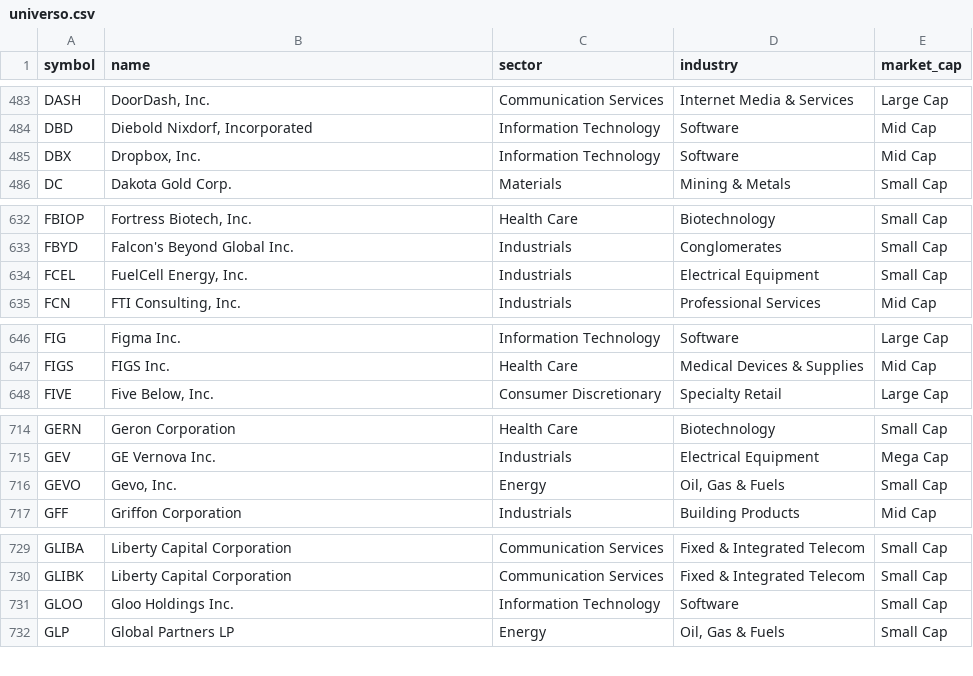
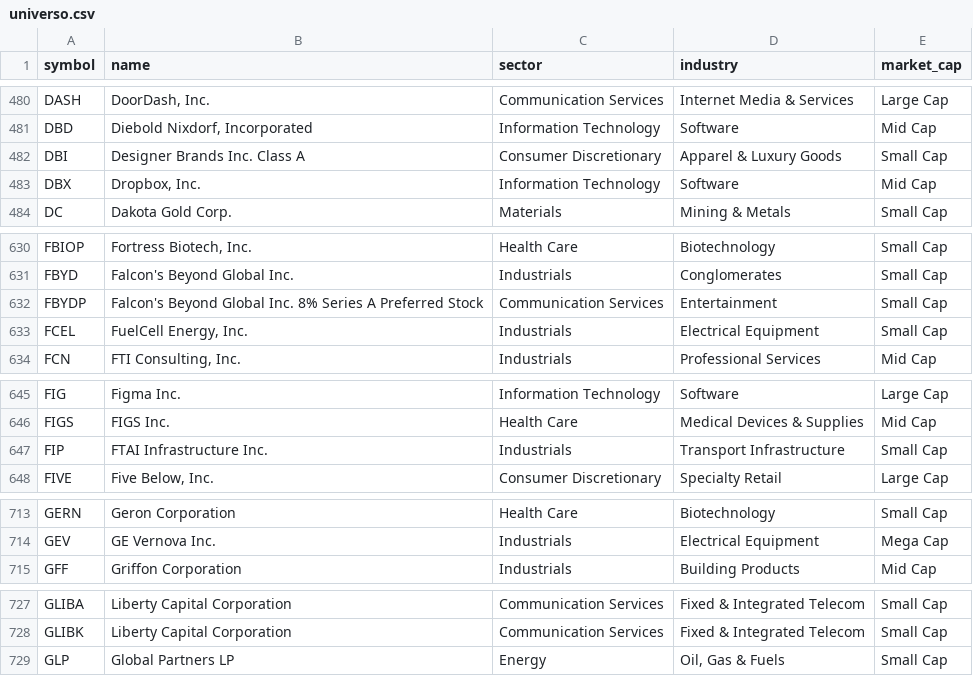
Before and after one commit to gbalocchi/datos-acciones, a CSV file: datos/universo.csv, drawn as a sheet; only a part is shown, gaps mark what is left out; the diff covers the shown part only.

```diff
--- a/datos/universo.csv
+++ b/datos/universo.csv
@@ -484,2 +481,3 @@ DASH,"DoorDash, Inc.",Communication Services,Internet Media & Services,Large Cap
 DBD,"Diebold Nixdorf, Incorporated",Information Technology,Software,Mid Cap
+DBI,Designer Brands Inc. Class A,Consumer Discretionary,Apparel & Luxury Goods,Small Cap
 DBX,"Dropbox, Inc.",Information Technology,Software,Mid Cap
@@ -633,2 +631,3 @@ FBIOP,"Fortress Biotech, Inc.",Health Care,Biotechnology,Small Cap
 FBYD,Falcon's Beyond Global Inc.,Industrials,Conglomerates,Small Cap
+FBYDP,Falcon's Beyond Global Inc. 8% Series A Preferred Stock,Communication Services,Entertainment,Small Cap
 FCEL,"FuelCell Energy, Inc.",Industrials,Electrical Equipment,Small Cap
@@ -647,2 +646,3 @@ FIG,Figma Inc.,Information Technology,Software,Large Cap
 FIGS,FIGS Inc.,Health Care,Medical Devices & Supplies,Mid Cap
+FIP,FTAI Infrastructure Inc.,Industrials,Transport Infrastructure,Small Cap
 FIVE,"Five Below, Inc.",Consumer Discretionary,Specialty Retail,Large Cap
@@ -715,3 +714,2 @@ GERN,Geron Corporation,Health Care,Biotechnology,Small Cap
 GEV,GE Vernova Inc.,Industrials,Electrical Equipment,Mega Cap
-GEVO,"Gevo, Inc.",Energy,"Oil, Gas & Fuels",Small Cap
 GFF,Griffon Corporation,Industrials,Building Products,Mid Cap
@@ -730,3 +728,2 @@ GLIBA,Liberty Capital Corporation,Communication Services,Fixed & Integrated Tele
 GLIBK,Liberty Capital Corporation,Communication Services,Fixed & Integrated Telecom,Small Cap
-GLOO,Gloo Holdings Inc.,Information Technology,Software,Small Cap
 GLP,Global Partners LP,Energy,"Oil, Gas & Fuels",Small Cap
```
Also changed, not shown: 4 added rows, 9 removed rows and 27 edited cells elsewhere in this file, 42 other files.
